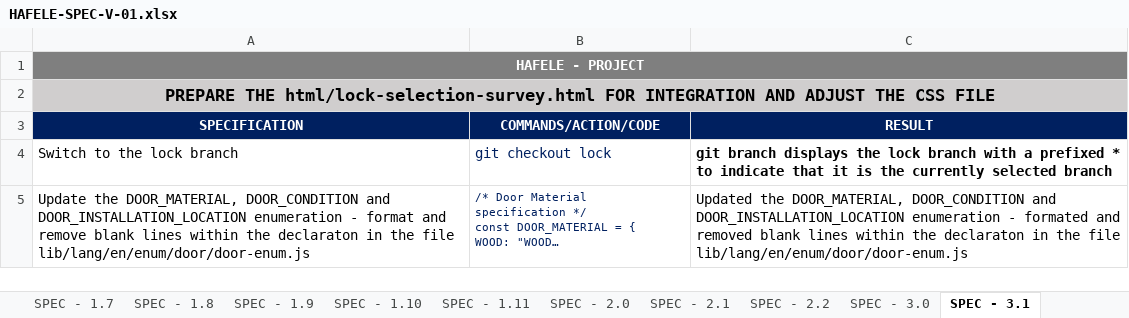
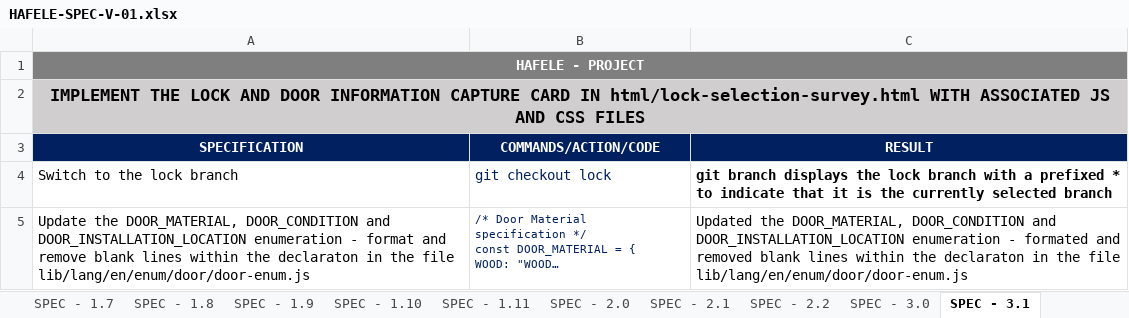
Before and after one commit to sanket-rajgarhia/HAFELE-V-01, an Excel workbook: docs/specification/hafele-v1/HAFELE-SPEC-V-01.xlsx, sheet SPEC - 3.1, drawn as a sheet; only a part is shown; long unchanged cells end in …; values as stored, in another font and other column widths than the file's, no borders; the diff names each change by its address in the sheet, - before the commit and + after, or states it on an @@ line.

```diff
--- a/docs/specification/hafele-v1/HAFELE-SPEC-V-01.xlsx (sheet SPEC - 3.1)
+++ b/docs/specification/hafele-v1/HAFELE-SPEC-V-01.xlsx (sheet SPEC - 3.1)
-A2 (SPECIFICATION): PREPARE THE html/lock-selection-survey.html FOR INTEGRATION AND ADJUST THE CSS FILE
+A2 (SPECIFICATION): IMPLEMENT THE LOCK AND DOOR INFORMATION CAPTURE CARD IN html/lock-selection-survey.html WITH ASSOCIATED JS AND CSS FILES
```
Also changed, not shown: other sheet tabs, 2 other files.
